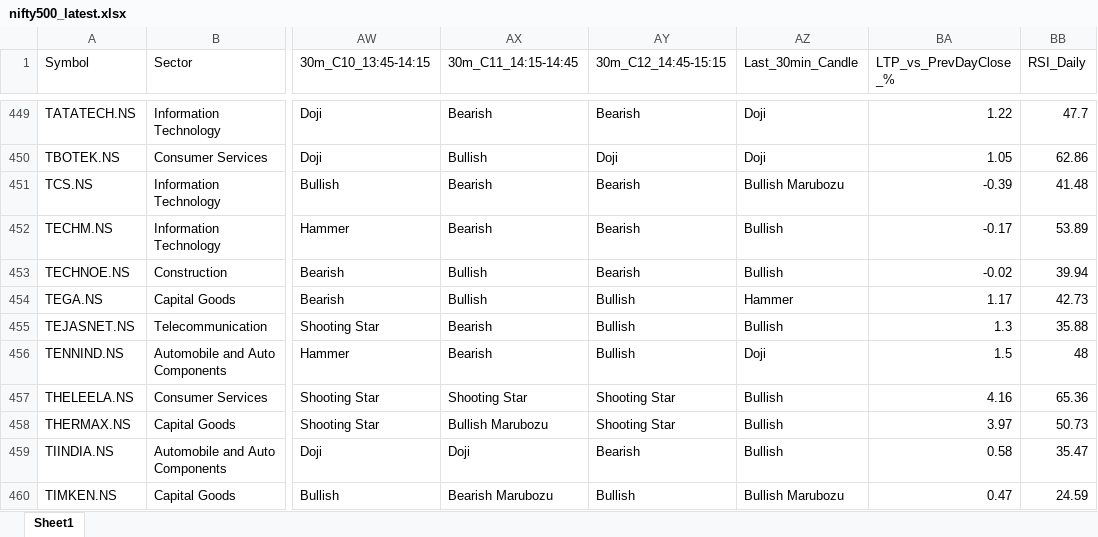
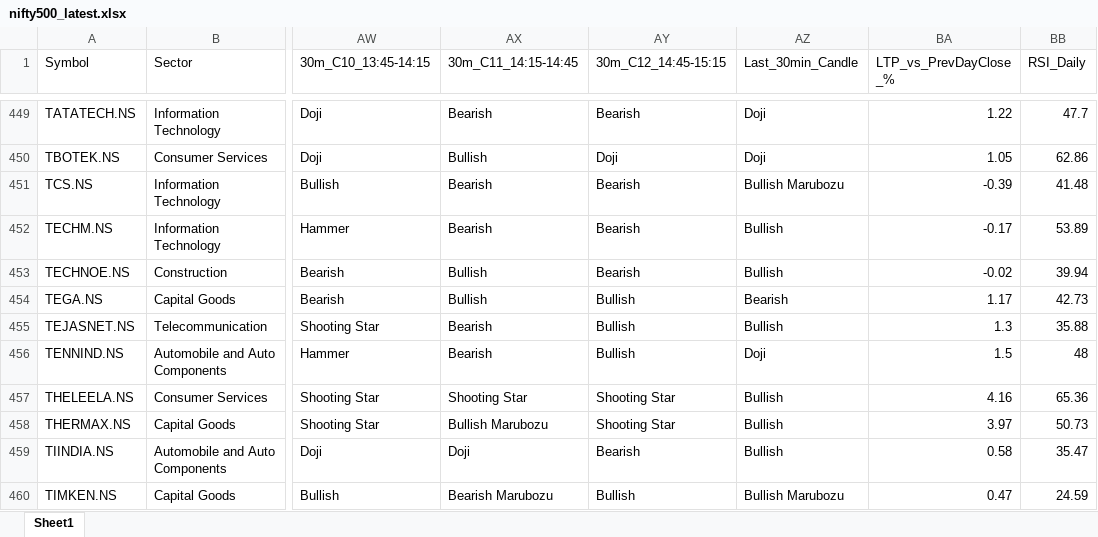
Before and after one commit to varshu22/nifty500-scanner, an Excel workbook: data/nifty500_latest.xlsx, sheet Sheet1, drawn as a sheet; only a part is shown, gaps mark what is left out; values as stored, in another font and other column widths than the file's, no borders; the diff covers the shown part only; the diff names each change by its address in the sheet, - before the commit and + after, or states it on an @@ line.

```diff
--- a/data/nifty500_latest.xlsx (sheet Sheet1)
+++ b/data/nifty500_latest.xlsx (sheet Sheet1)
-AZ454 (Last_30min_Candle): Hammer
+AZ454 (Last_30min_Candle): Bearish
```
Also changed, not shown: 1 added row, 1 removed row and 4 edited cells elsewhere in this sheet, 1 other file.
